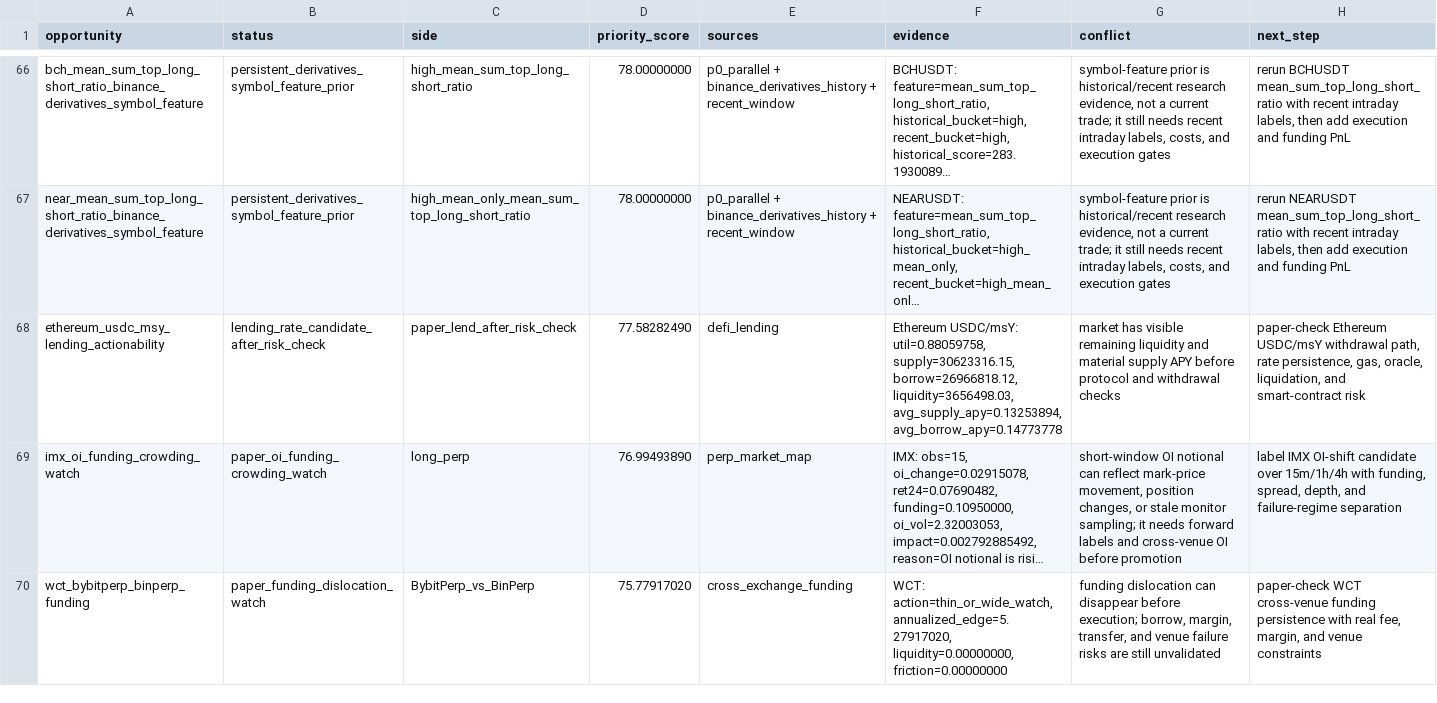
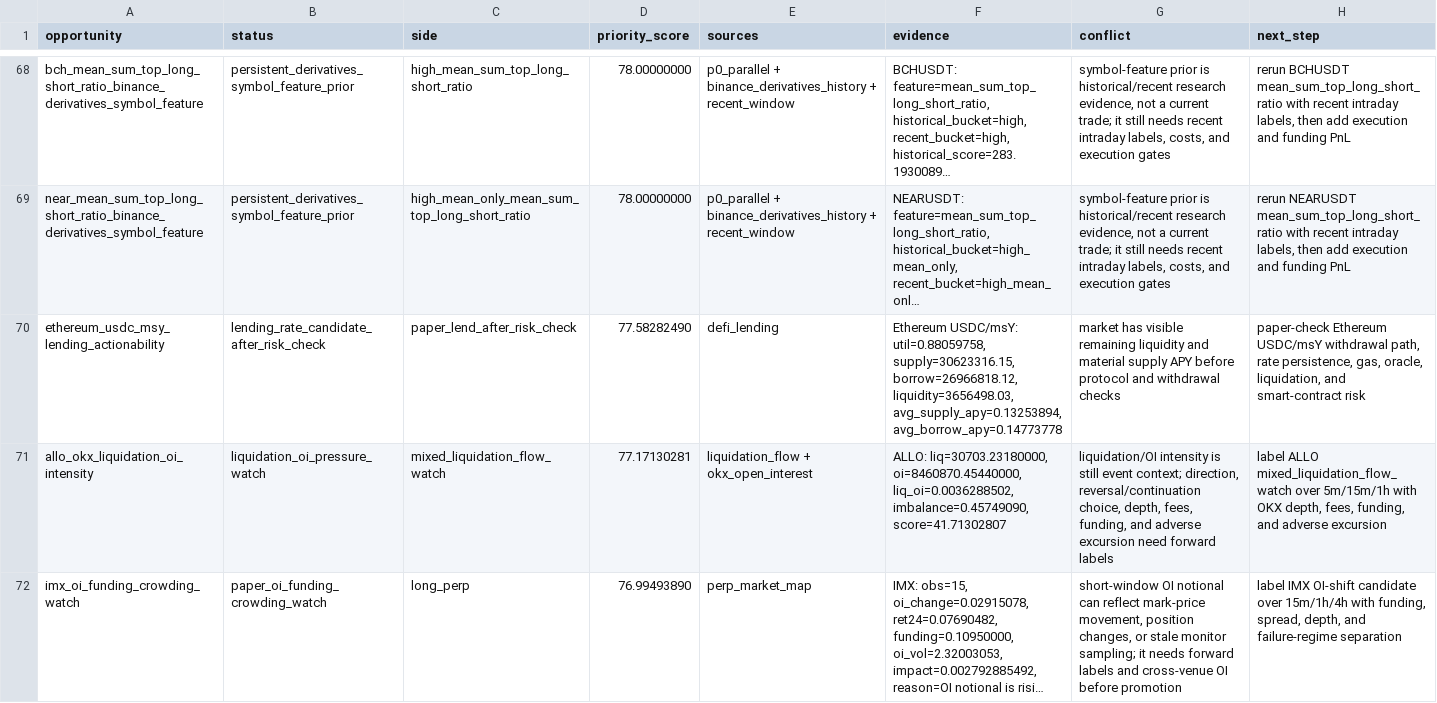
Before and after one commit to tomato414941/alpha-os, a CSV file: strategies/current_alpha_stack.csv, drawn as a sheet; only a part is shown, gaps mark what is left out; the shorter side is filled out with more unchanged rows; long unchanged cells end in …; the diff covers the shown part only; the diff names each change by its address in the sheet, - before the commit and + after, or states it on an @@ line.

Commit message:
strategy: add liquidation intensity screen

```diff
--- a/strategies/current_alpha_stack.csv
+++ b/strategies/current_alpha_stack.csv
+row 71: allo_okx_liquidation_oi_intensity | liquidation_oi_pressure_watch | mixed_liquidation_flow_watch | 77.17130281 | liquidation_flow + okx_open_interest | ALLO: liq=30703.23180000, oi=8460870.45440000, liq_oi=0.0036288502, imbalance=0.45749090, score=41.71302807 | liquidation/OI intensity is still event context; direction, reversal/continuation choice, depth, fees, funding, and adverse excursion need forward labels | label ALLO mixed_liquidation_flow_watch over 5m/15m/1h with OKX depth, fees, funding, and adverse excursion
```
Also changed, not shown: 4 added rows elsewhere in this file, strategies/current_symbol_cluster_conflicts.csv, strategies/current_symbol_cluster_label_queue.csv, 12 other files.
